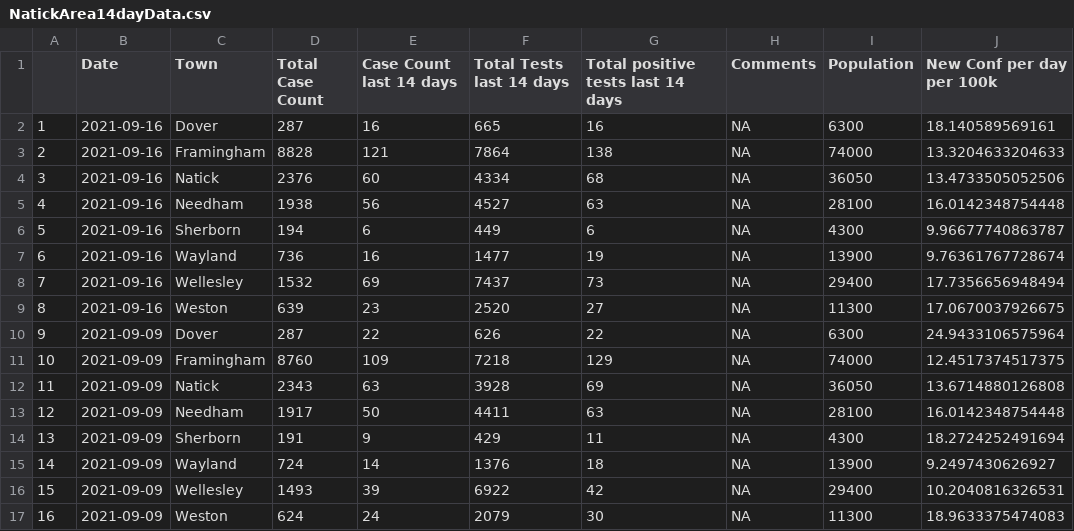
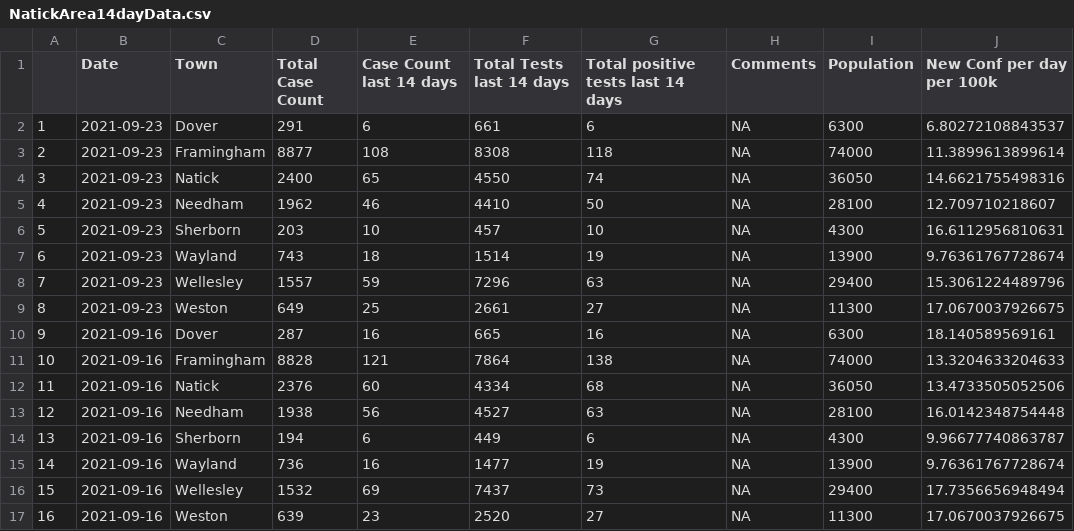
Before and after one commit to jimaraujo/NatickAreaCovid, a CSV file: Data/NatickArea14dayData.csv, drawn as a sheet; only a part is shown; the shorter side is filled out with more unchanged rows; addresses are those after the commit; the diff names each change by its address in the sheet, - before the commit and + after, or states it on an @@ line.

Commit message:
Add files via upload

```diff
--- a/Data/NatickArea14dayData.csv
+++ b/Data/NatickArea14dayData.csv
+row 2: 1 | 2021-09-23 | Dover | 291 | 6 | 661 | 6 | NA | 6300 | 6.80272108843537
+row 3: 2 | 2021-09-23 | Framingham | 8877 | 108 | 8308 | 118 | NA | 74000 | 11.3899613899614
+row 4: 3 | 2021-09-23 | Natick | 2400 | 65 | 4550 | 74 | NA | 36050 | 14.6621755498316
+row 5: 4 | 2021-09-23 | Needham | 1962 | 46 | 4410 | 50 | NA | 28100 | 12.709710218607
+row 6: 5 | 2021-09-23 | Sherborn | 203 | 10 | 457 | 10 | NA | 4300 | 16.6112956810631
+row 7: 6 | 2021-09-23 | Wayland | 743 | 18 | 1514 | 19 | NA | 13900 | 9.76361767728674
+row 8: 7 | 2021-09-23 | Wellesley | 1557 | 59 | 7296 | 63 | NA | 29400 | 15.3061224489796
+row 9: 8 | 2021-09-23 | Weston | 649 | 25 | 2661 | 27 | NA | 11300 | 17.0670037926675
@@ column A renumbered from row 10 down @@
```
